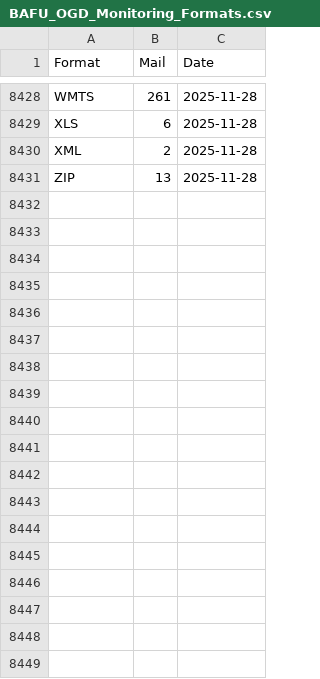
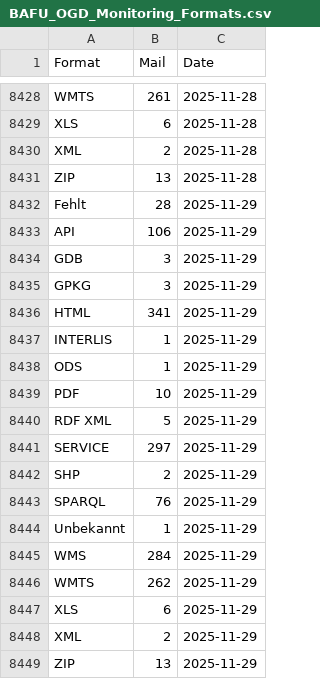
Before and after one commit to nrohrbach/OGD_Monitoring_BAFU, a CSV file: data/BAFU_OGD_Monitoring_Formats.csv, drawn as a sheet; only a part is shown, gaps mark what is left out.

```diff
--- a/data/BAFU_OGD_Monitoring_Formats.csv
+++ b/data/BAFU_OGD_Monitoring_Formats.csv
@@ -8431 +8431,19 @@ XML,2,2025-11-28
 ZIP,13,2025-11-28
+Fehlt,28,2025-11-29
+API,106,2025-11-29
+GDB,3,2025-11-29
+GPKG,3,2025-11-29
+HTML,341,2025-11-29
+INTERLIS,1,2025-11-29
+ODS,1,2025-11-29
+PDF,10,2025-11-29
+RDF XML,5,2025-11-29
+SERVICE,297,2025-11-29
+SHP,2,2025-11-29
+SPARQL,76,2025-11-29
+Unbekannt,1,2025-11-29
+WMS,284,2025-11-29
+WMTS,262,2025-11-29
+XLS,6,2025-11-29
+XML,2,2025-11-29
+ZIP,13,2025-11-29
```
Also changed, not shown: data/BAFU_OGD_Monitoring_BafuThemen.csv, data/BAFU_OGD_Monitoring_Datasets.csv, 17 other files.
